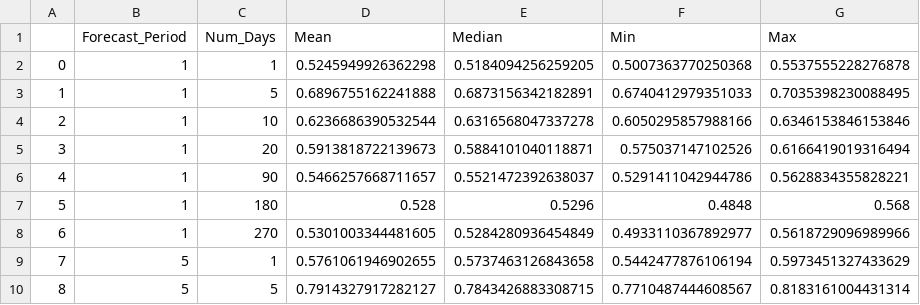
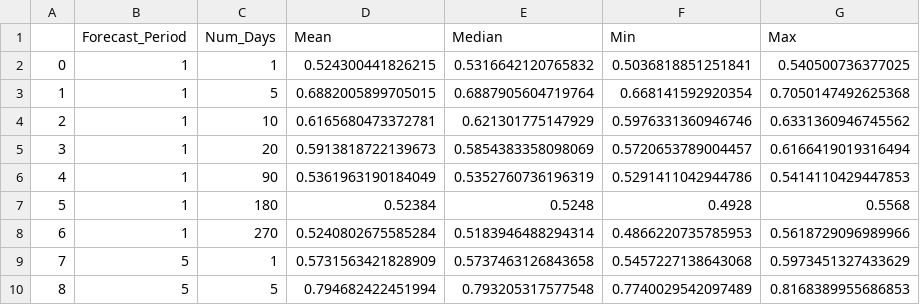
Before and after one commit to jhuynh11/StockPricePredictor, a CSV file: Results/Baseline_Summary.csv, drawn as a sheet; only a part is shown; the diff covers the shown part only.

```diff
--- a/Results/Baseline_Summary.csv
+++ b/Results/Baseline_Summary.csv
@@ -1,10 +1,10 @@
 ,Forecast_Period,Num_Days,Mean,Median,Min,Max
-0,1,1,0.5245949926362298,0.5184094256259205,0.5007363770250368,0.5537555228276878
-1,1,5,0.6896755162241888,0.6873156342182891,0.6740412979351033,0.7035398230088495
-2,1,10,0.6236686390532544,0.6316568047337278,0.6050295857988166,0.6346153846153846
-3,1,20,0.5913818722139673,0.5884101040118871,0.575037147102526,0.6166419019316494
-4,1,90,0.5466257668711657,0.5521472392638037,0.5291411042944786,0.5628834355828221
-5,1,180,0.528,0.5296,0.4848,0.568
-6,1,270,0.5301003344481605,0.5284280936454849,0.4933110367892977,0.5618729096989966
-7,5,1,0.5761061946902655,0.5737463126843658,0.5442477876106194,0.5973451327433629
-8,5,5,0.7914327917282127,0.7843426883308715,0.7710487444608567,0.8183161004431314
+0,1,1,0.524300441826215,0.5316642120765832,0.5036818851251841,0.540500736377025
+1,1,5,0.6882005899705015,0.6887905604719764,0.668141592920354,0.7050147492625368
+2,1,10,0.6165680473372781,0.621301775147929,0.5976331360946746,0.6331360946745562
+3,1,20,0.5913818722139673,0.5854383358098069,0.5720653789004457,0.6166419019316494
+4,1,90,0.5361963190184049,0.5352760736196319,0.5291411042944786,0.5414110429447853
+5,1,180,0.52384,0.5248,0.4928,0.5568
+6,1,270,0.5240802675585284,0.5183946488294314,0.4866220735785953,0.5618729096989966
+7,5,1,0.5731563421828909,0.5737463126843658,0.5457227138643068,0.5973451327433629
+8,5,5,0.794682422451994,0.793205317577548,0.7740029542097489,0.8168389955686853
```
Also changed, not shown: 125 edited cells elsewhere in this file, Results/Sentiment_Summary.csv.
